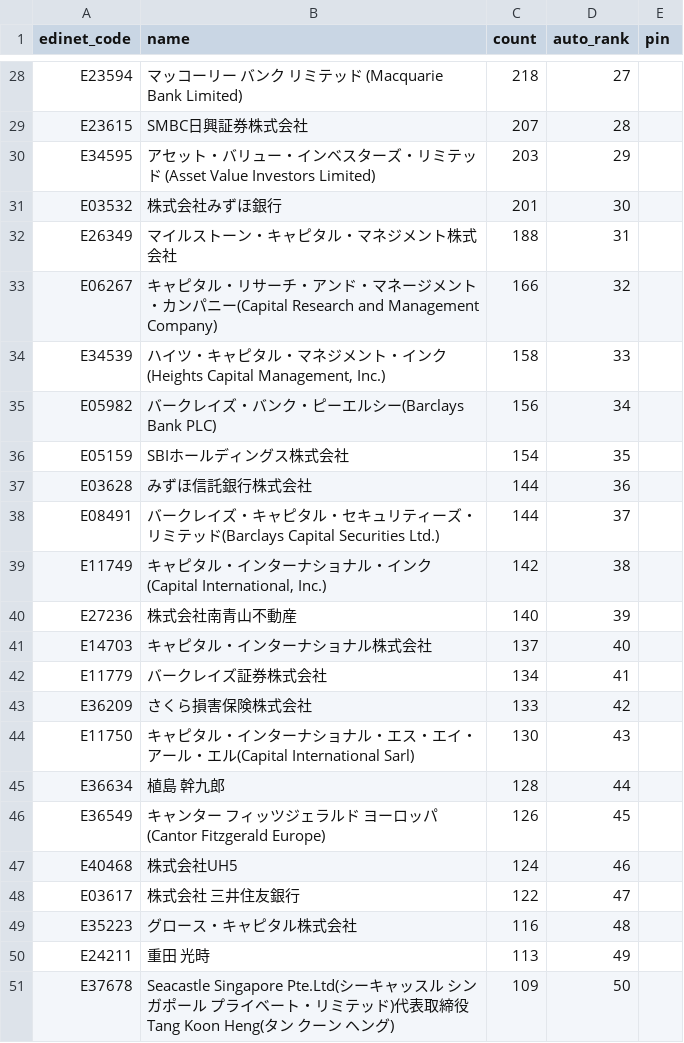
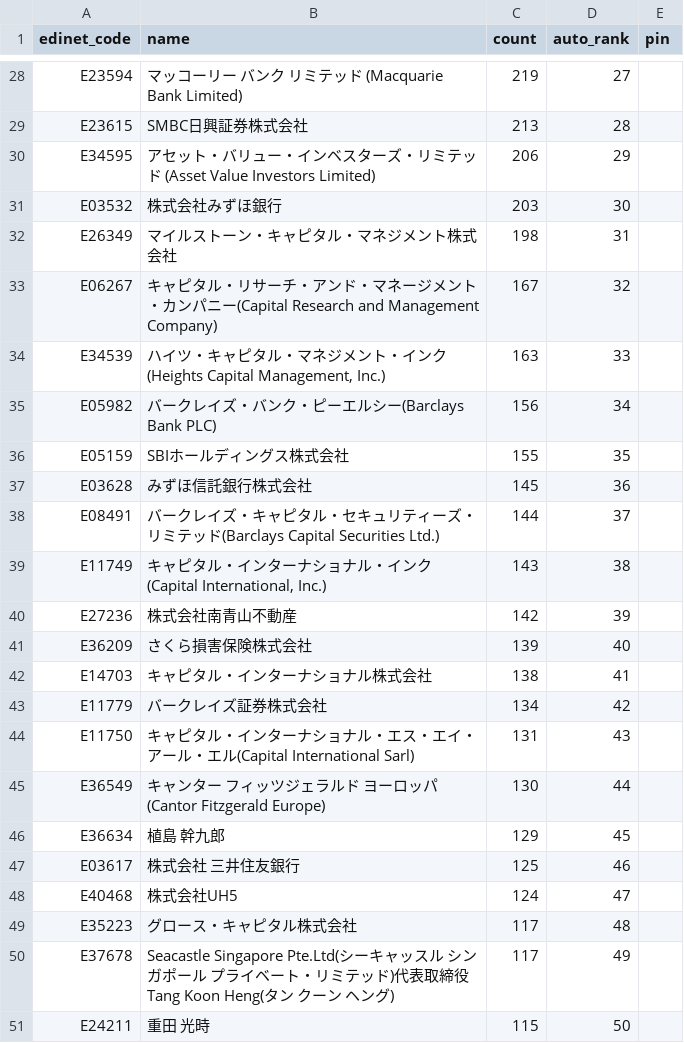
Before and after one commit to oo12takemaru-create/stock-trading-, a CSV file: data/holders_featured.csv, drawn as a sheet; only a part is shown, gaps mark what is left out; removed rows and columns are numbered as before the commit, all else as after; the diff covers the shown part only; the diff names each change by its address in the sheet, - before the commit and + after, or states it on an @@ line.

```diff
--- a/data/holders_featured.csv
+++ b/data/holders_featured.csv
-C28 (count): 218
+C28 (count): 219
-C29 (count): 207
+C29 (count): 213
-C30 (count): 203
+C30 (count): 206
-C31 (count): 201
+C31 (count): 203
-C32 (count): 188
+C32 (count): 198
-C33 (count): 166
+C33 (count): 167
-C34 (count): 158
+C34 (count): 163
-C36 (count): 154
+C36 (count): 155
-C37 (count): 144
+C37 (count): 145
-C39 (count): 142
+C39 (count): 143
-C40 (count): 140
+C40 (count): 142
+row 41: E36209 | さくら損害保険株式会社 | 139 | 40
-C42 (count): 137
+C42 (count): 138
-D42 (auto_rank): 40
+D42 (auto_rank): 41
-D43 (auto_rank): 41
+D43 (auto_rank): 42
-row 43: E36209 | さくら損害保険株式会社 | 133 | 42
-C44 (count): 130
+C44 (count): 131
-row 45: E36634 | 植島 幹九郎 | 128 | 44
-C45 (count): 126
+C45 (count): 130
-D45 (auto_rank): 45
+D45 (auto_rank): 44
+row 46: E36634 | 植島 幹九郎 | 129 | 45
+row 47: E03617 | 株式会社 三井住友銀行 | 125 | 46
-D48 (auto_rank): 46
+D48 (auto_rank): 47
-row 48: E03617 | 株式会社 三井住友銀行 | 122 | 47
-C49 (count): 116
+C49 (count): 117
-row 50: E24211 | 重田 光時 | 113 | 49
-C50 (count): 109
+C50 (count): 117
-D50 (auto_rank): 50
+D50 (auto_rank): 49
+row 51: E24211 | 重田 光時 | 115 | 50
```
Also changed, not shown: 4 added rows, 4 removed rows and 25 edited cells elsewhere in this file, 2 other files.
